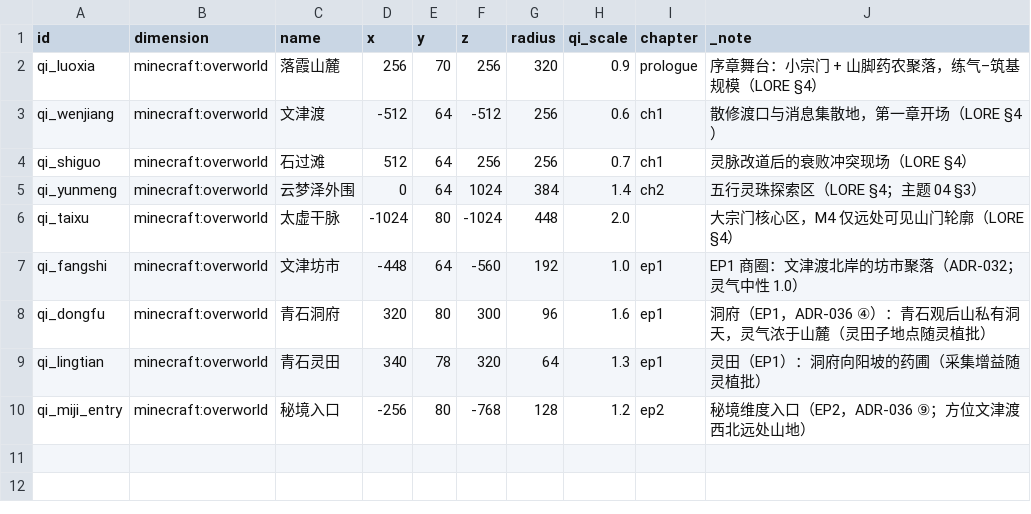
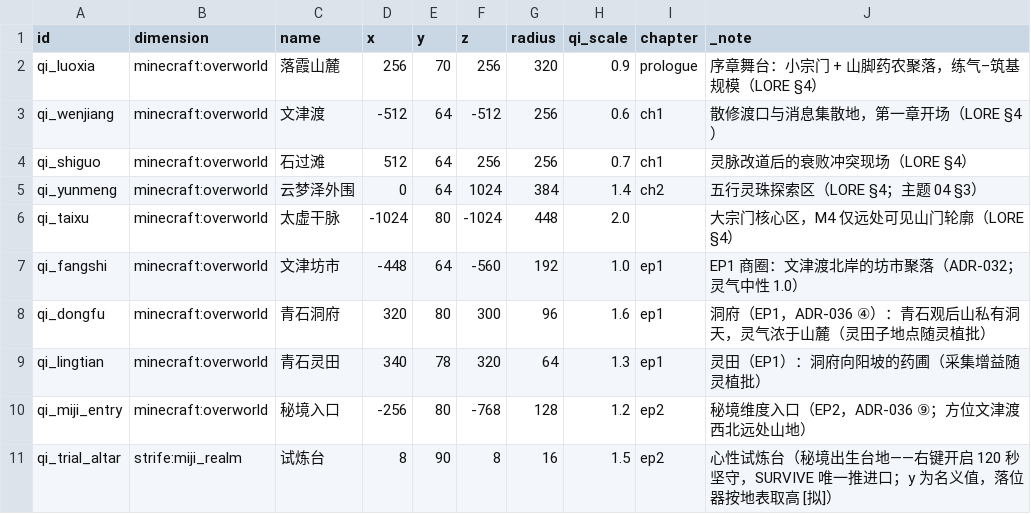
Before and after one commit to fusheng13145/Primordial-Strife, a CSV file: tables/places.csv, drawn as a sheet.

Commit message:
feat(quest): 心性试炼台——SURVIVE 目标的唯一推进口
quest_ep2_trial_will_01 的 SURVIVE 目标此前没有任何 report 调用，任务在世界上不可完成。新增 block_trial_altar（quest 灰区注册）+ qi_trial_altar 锚点落位器（走近秘境出生台地幂等落成 5x5 石台）+ TrialSessions（1 秒 1 进度、离台 8 格判负、每 30 秒心魔来袭、同屏上限 6 只）+ TrialMath 纯数学 3 例；方块资产与中英 lang 补齐（占位贴图紫珀块）。修复心魔上限比较键恒 false 的缺陷（monster ID 与 getPath 比较）。未实机，台账 N32。

```diff
--- a/tables/places.csv
+++ b/tables/places.csv
@@ -10 +10,2 @@ qi_lingtian,minecraft:overworld,青石灵田,340,78,320,64,1.3,ep1,灵田（EP1
 qi_miji_entry,minecraft:overworld,秘境入口,-256,80,-768,128,1.2,ep2,秘境维度入口（EP2，ADR-036 ⑨；方位文津渡西北远处山地）
+qi_trial_altar,strife:miji_realm,试炼台,8,90,8,16,1.5,ep2,心性试炼台（秘境出生台地——右键开启 120 秒坚守，SURVIVE 唯一推进口；y 为名义值，落位器按地表取高 [拟]）
```
Also changed, not shown: 23 other files.
